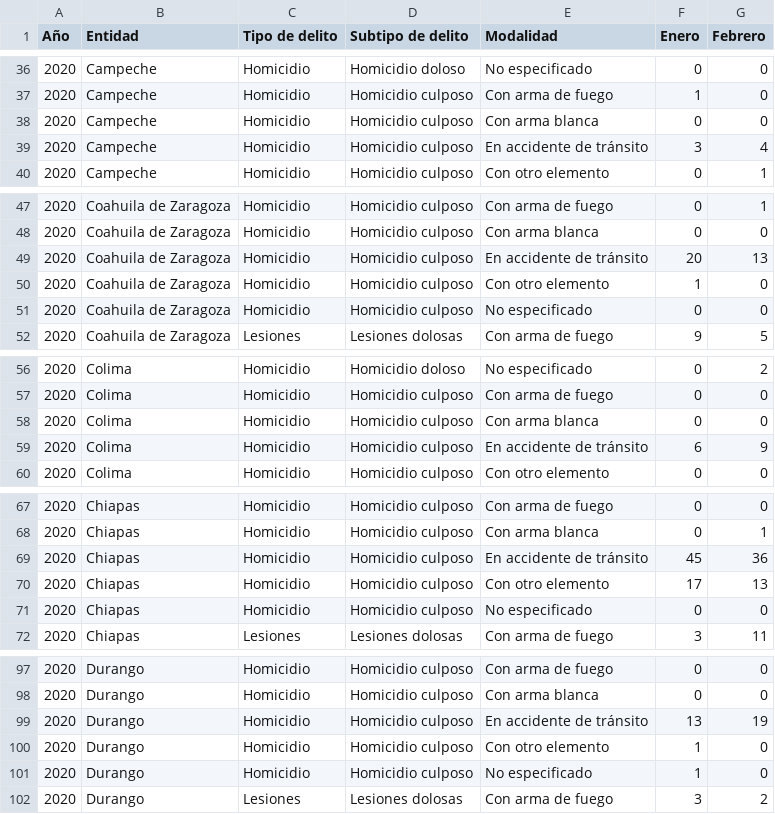
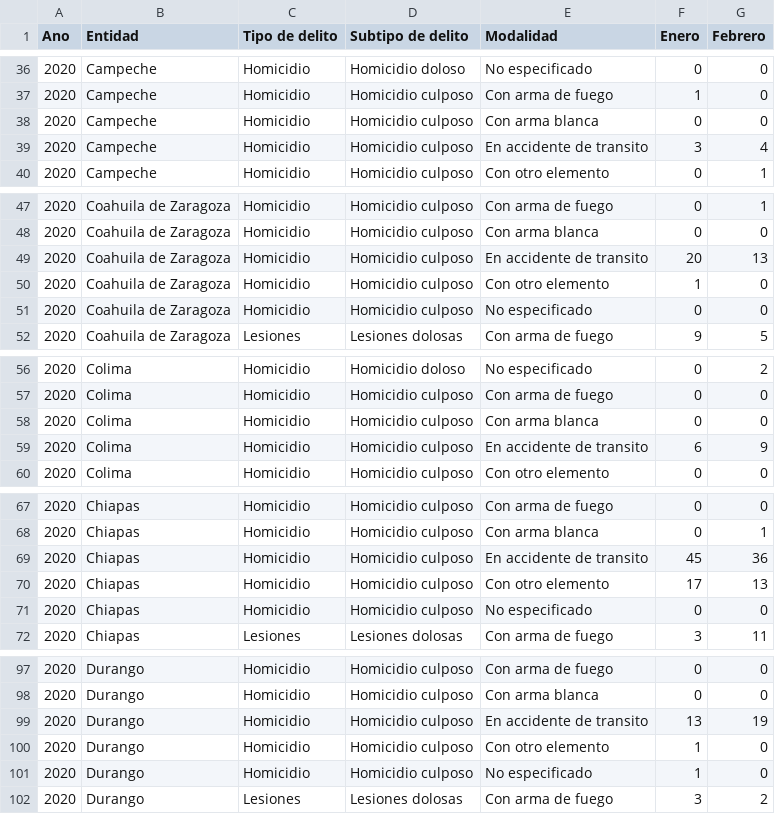
Before and after one commit to monica1403/delitos1, a CSV file: delitos_2020.csv, drawn as a sheet; only a part is shown, gaps mark what is left out; the diff covers the shown part only; the diff names each change by its address in the sheet, - before the commit and + after, or states it on an @@ line.

```diff
--- a/delitos_2020.csv
+++ b/delitos_2020.csv
-A1: Año
+A1: Ano
-E39 (Modalidad): En accidente de tránsito
+E39 (Modalidad): En accidente de transito
-E49 (Modalidad): En accidente de tránsito
+E49 (Modalidad): En accidente de transito
-E59 (Modalidad): En accidente de tránsito
+E59 (Modalidad): En accidente de transito
-E69 (Modalidad): En accidente de tránsito
+E69 (Modalidad): En accidente de transito
-E99 (Modalidad): En accidente de tránsito
+E99 (Modalidad): En accidente de transito
```
Also changed, not shown: 18 edited cells elsewhere in this file.
